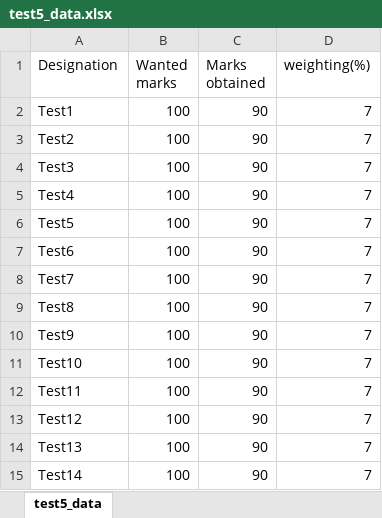
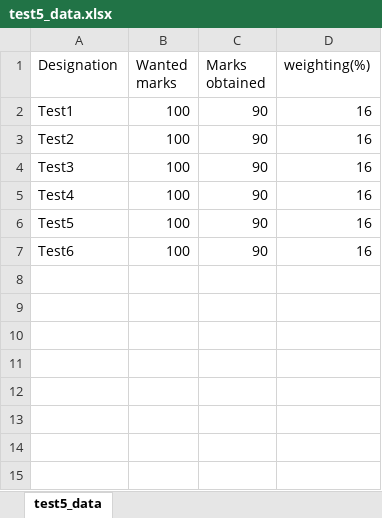
Before and after one commit to BeastBeno/MyProjectCalculs, an Excel workbook: SessionOrganization/bin/image/test5_data.xlsx, sheet test5_data, drawn as a sheet; values as stored, in another font and other column widths than the file's, no borders; the diff names each change by its address in the sheet, - before the commit and + after, or states it on an @@ line.

```diff
--- a/SessionOrganization/bin/image/test5_data.xlsx (sheet test5_data)
+++ b/SessionOrganization/bin/image/test5_data.xlsx (sheet test5_data)
-D2:D7 (weighting(%)): 7
+D2:D7 (weighting(%)): 16
-row 8: Test7 | 100 | 90 | 7
-row 9: Test8 | 100 | 90 | 7
-row 10: Test9 | 100 | 90 | 7
-row 11: Test10 | 100 | 90 | 7
-row 12: Test11 | 100 | 90 | 7
-row 13: Test12 | 100 | 90 | 7
-row 14: Test13 | 100 | 90 | 7
-row 15: Test14 | 100 | 90 | 7
```
Also changed, not shown: 35 other files.
